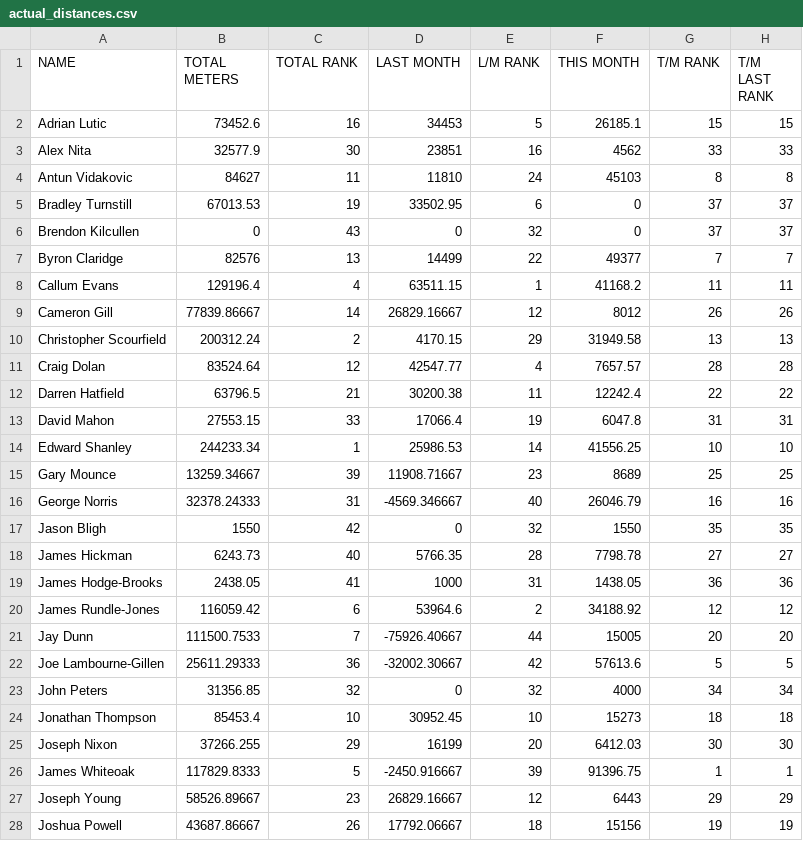
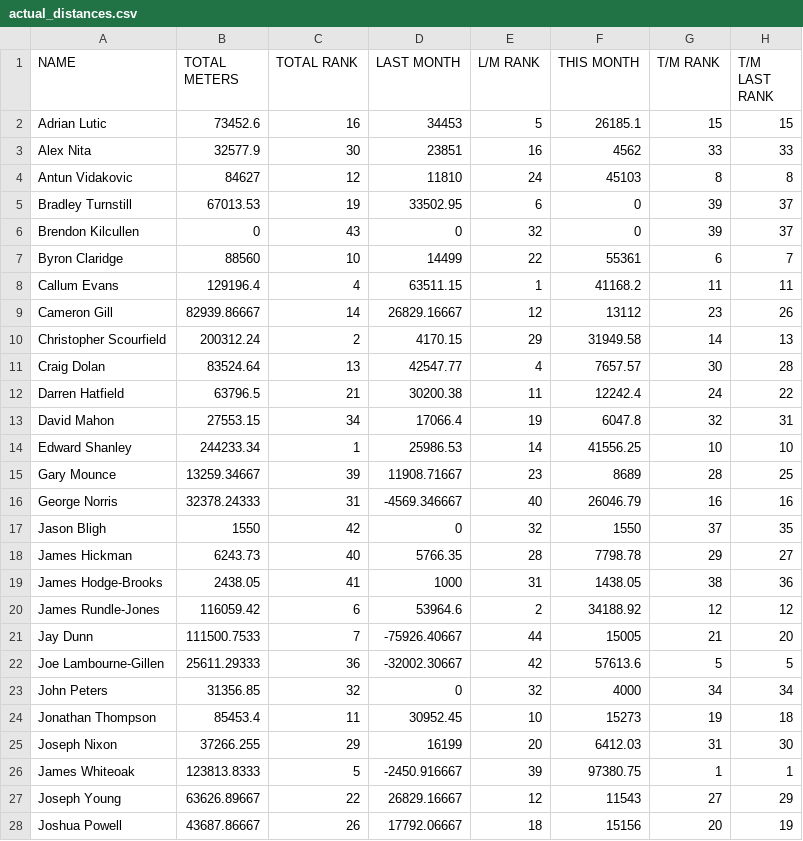
Before and after one commit to HeWearsSpandex/apps, a CSV file: data/actual_distances.csv, drawn as a sheet; only a part is shown; the diff covers the shown part only.

Commit message:
Update distances via VBA

```diff
--- a/data/actual_distances.csv
+++ b/data/actual_distances.csv
@@ -3,26 +3,26 @@ Adrian Lutic,73452.6,16,34453,5,26185.1,15,15
 Alex Nita,32577.9,30,23851,16,4562,33,33
-Antun Vidakovic,84627,11,11810,24,45103,8,8
-Bradley Turnstill,67013.53,19,33502.95,6,0,37,37
-Brendon Kilcullen,0,43,0,32,0,37,37
-Byron Claridge,82576,13,14499,22,49377,7,7
+Antun Vidakovic,84627,12,11810,24,45103,8,8
+Bradley Turnstill,67013.53,19,33502.95,6,0,39,37
+Brendon Kilcullen,0,43,0,32,0,39,37
+Byron Claridge,88560,10,14499,22,55361,6,7
 Callum Evans,129196.4,4,63511.15,1,41168.2,11,11
-Cameron Gill,77839.86667,14,26829.16667,12,8012,26,26
-Christopher Scourfield,200312.24,2,4170.15,29,31949.58,13,13
-Craig Dolan,83524.64,12,42547.77,4,7657.57,28,28
-Darren Hatfield,63796.5,21,30200.38,11,12242.4,22,22
-David Mahon,27553.15,33,17066.4,19,6047.8,31,31
+Cameron Gill,82939.86667,14,26829.16667,12,13112,23,26
+Christopher Scourfield,200312.24,2,4170.15,29,31949.58,14,13
+Craig Dolan,83524.64,13,42547.77,4,7657.57,30,28
+Darren Hatfield,63796.5,21,30200.38,11,12242.4,24,22
+David Mahon,27553.15,34,17066.4,19,6047.8,32,31
 Edward Shanley,244233.34,1,25986.53,14,41556.25,10,10
-Gary Mounce,13259.34667,39,11908.71667,23,8689,25,25
+Gary Mounce,13259.34667,39,11908.71667,23,8689,28,25
 George Norris,32378.24333,31,-4569.346667,40,26046.79,16,16
-Jason Bligh,1550,42,0,32,1550,35,35
-James Hickman,6243.73,40,5766.35,28,7798.78,27,27
-James Hodge-Brooks,2438.05,41,1000,31,1438.05,36,36
+Jason Bligh,1550,42,0,32,1550,37,35
+James Hickman,6243.73,40,5766.35,28,7798.78,29,27
+James Hodge-Brooks,2438.05,41,1000,31,1438.05,38,36
 James Rundle-Jones,116059.42,6,53964.6,2,34188.92,12,12
-Jay Dunn,111500.7533,7,-75926.40667,44,15005,20,20
+Jay Dunn,111500.7533,7,-75926.40667,44,15005,21,20
 Joe Lambourne-Gillen,25611.29333,36,-32002.30667,42,57613.6,5,5
 John Peters,31356.85,32,0,32,4000,34,34
-Jonathan Thompson,85453.4,10,30952.45,10,15273,18,18
-Joseph Nixon,37266.255,29,16199,20,6412.03,30,30
-James Whiteoak,117829.8333,5,-2450.916667,39,91396.75,1,1
-Joseph Young,58526.89667,23,26829.16667,12,6443,29,29
-Joshua Powell,43687.86667,26,17792.06667,18,15156,19,19
+Jonathan Thompson,85453.4,11,30952.45,10,15273,19,18
+Joseph Nixon,37266.255,29,16199,20,6412.03,31,30
+James Whiteoak,123813.8333,5,-2450.916667,39,97380.75,1,1
+Joseph Young,63626.89667,22,26829.16667,12,11543,27,29
+Joshua Powell,43687.86667,26,17792.06667,18,15156,20,19
```
Also changed, not shown: 33 edited cells elsewhere in this file.
